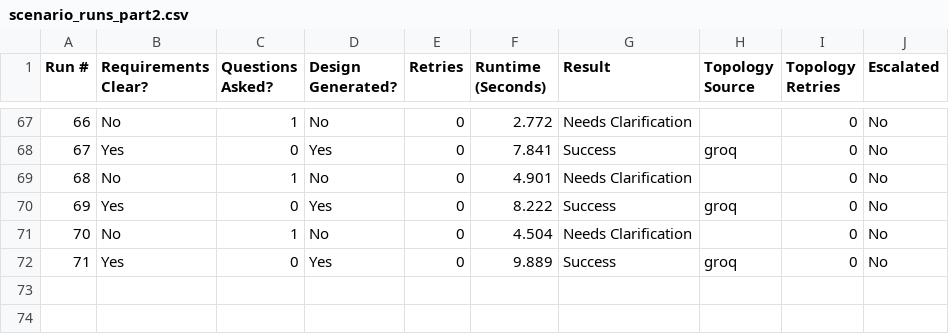
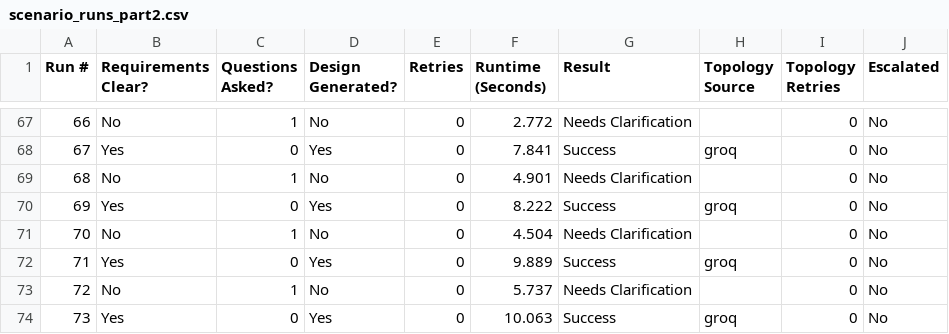
Before and after one commit to Abdisamad001/TopoScribe-AI, a CSV file: backend/data/scenario_runs_part2.csv, drawn as a sheet; only a part is shown, gaps mark what is left out; the diff names each change by its address in the sheet, - before the commit and + after, or states it on an @@ line.

```diff
--- a/backend/data/scenario_runs_part2.csv
+++ b/backend/data/scenario_runs_part2.csv
+row 73: 72 | No | 1 | No | 0 | 5.737 | Needs Clarification |  | 0 | No
+row 74: 73 | Yes | 0 | Yes | 0 | 10.063 | Success | groq | 0 | No
```
Also changed, not shown: 2 other files.
